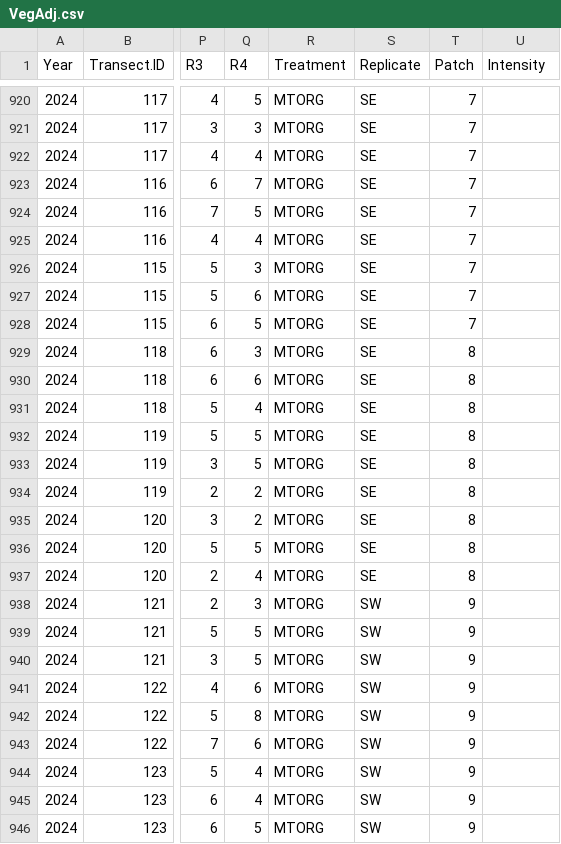
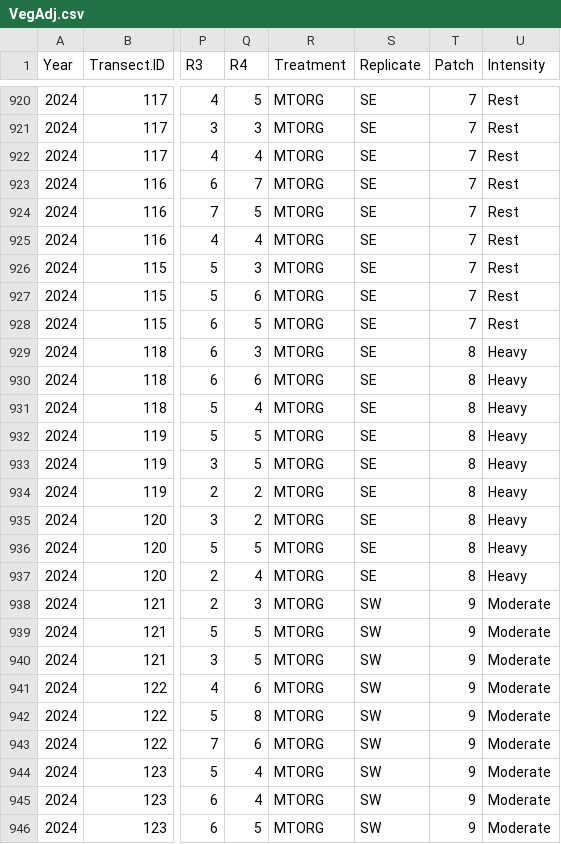
Before and after one commit to JClarke9/MTORG-Nesting, a CSV file: working/VegAdj.csv, drawn as a sheet; only a part is shown, gaps mark what is left out; the diff covers the shown part only; the diff names each change by its address in the sheet, - before the commit and + after, or states it on an @@ line.

```diff
--- a/working/VegAdj.csv
+++ b/working/VegAdj.csv
-U920:U928 (Intensity): (empty)
+U920:U928 (Intensity): Rest
-U929:U937 (Intensity): (empty)
+U929:U937 (Intensity): Heavy
-U938:U946 (Intensity): (empty)
+U938:U946 (Intensity): Moderate
```
Also changed, not shown: 117 edited cells elsewhere in this file, working/Birds_Treatment_Density.csv, working/MTORG_str.csv, 15 other files.
